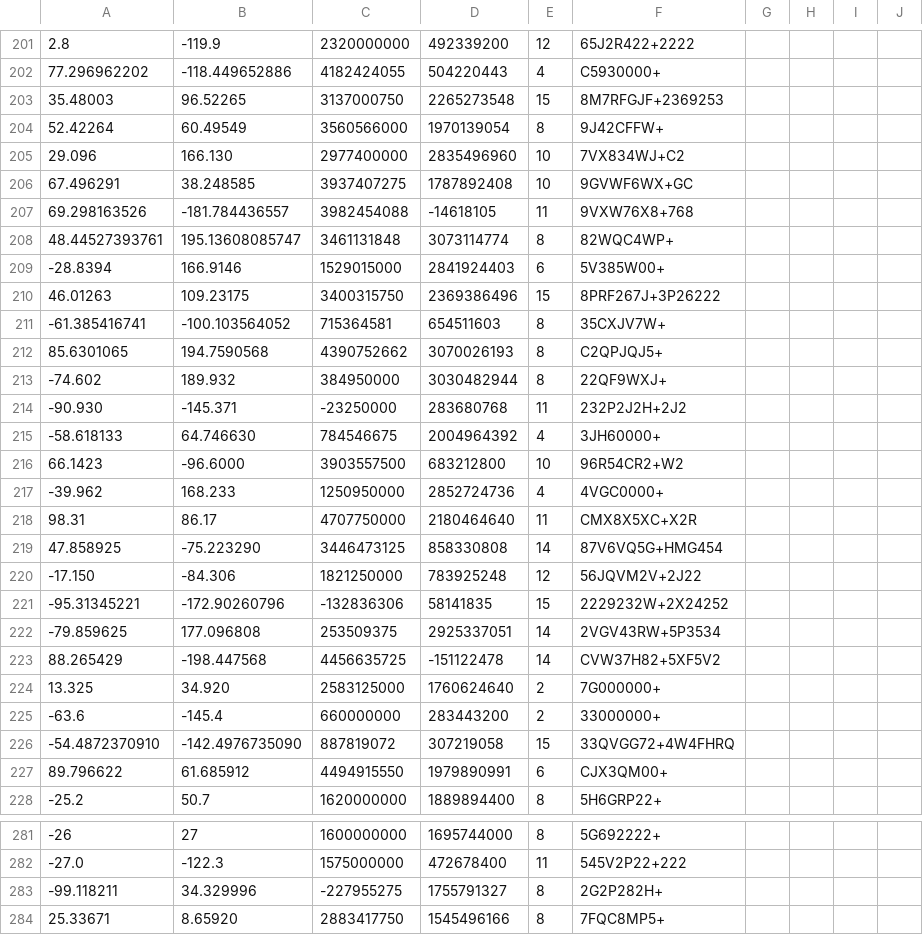
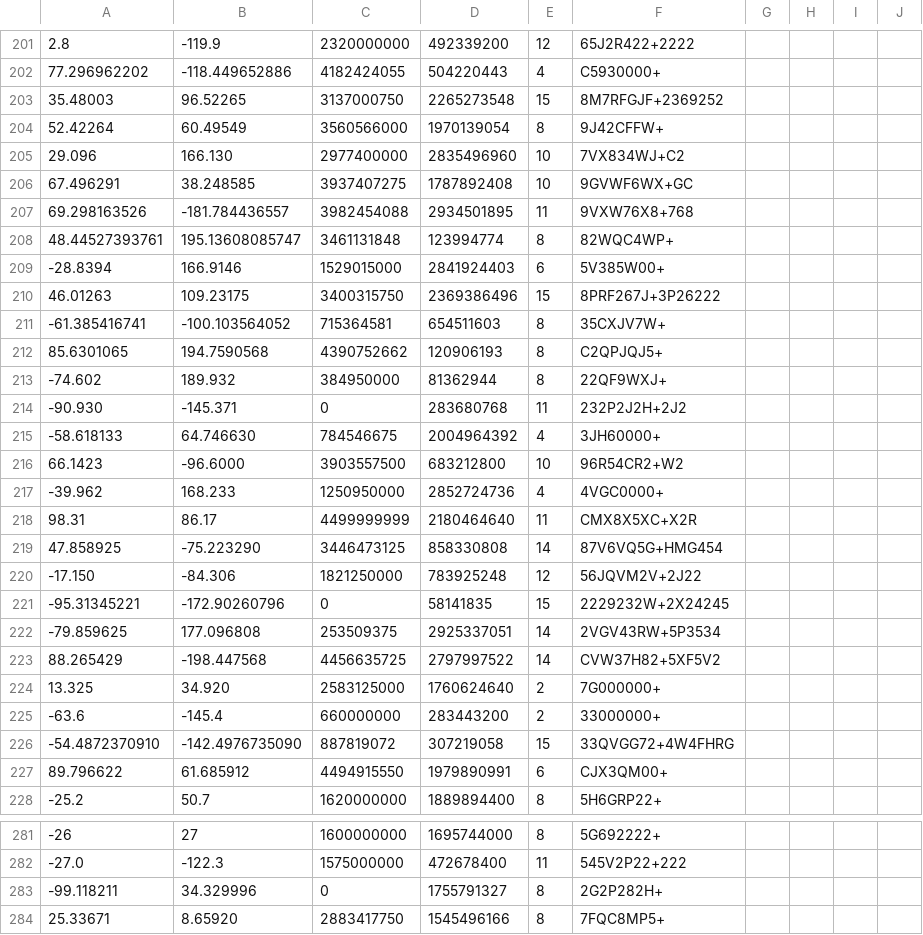
Before and after one commit to google/open-location-code, a CSV file: test_data/encoding.csv, drawn as a sheet; only a part is shown, gaps mark what is left out; the diff covers the shown part only.

```diff
--- a/test_data/encoding.csv
+++ b/test_data/encoding.csv
@@ -202,3 +202,3 @@
 77.296962202,-118.449652886,4182424055,504220443,4,C5930000+
-35.48003,96.52265,3137000750,2265273548,15,8M7RFGJF+2369253
+35.48003,96.52265,3137000750,2265273548,15,8M7RFGJF+2369252
 52.42264,60.49549,3560566000,1970139054,8,9J42CFFW+
@@ -206,4 +206,4 @@
 67.496291,38.248585,3937407275,1787892408,10,9GVWF6WX+GC
-69.298163526,-181.784436557,3982454088,-14618105,11,9VXW76X8+768
-48.44527393761,195.13608085747,3461131848,3073114774,8,82WQC4WP+
+69.298163526,-181.784436557,3982454088,2934501895,11,9VXW76X8+768
+48.44527393761,195.13608085747,3461131848,123994774,8,82WQC4WP+
 -28.8394,166.9146,1529015000,2841924403,6,5V385W00+
@@ -211,5 +211,5 @@
 -61.385416741,-100.103564052,715364581,654511603,8,35CXJV7W+
-85.6301065,194.7590568,4390752662,3070026193,8,C2QPJQJ5+
--74.602,189.932,384950000,3030482944,8,22QF9WXJ+
--90.930,-145.371,-23250000,283680768,11,232P2J2H+2J2
+85.6301065,194.7590568,4390752662,120906193,8,C2QPJQJ5+
+-74.602,189.932,384950000,81362944,8,22QF9WXJ+
+-90.930,-145.371,0,283680768,11,232P2J2H+2J2
 -58.618133,64.746630,784546675,2004964392,4,3JH60000+
@@ -217,11 +217,11 @@
 -39.962,168.233,1250950000,2852724736,4,4VGC0000+
-98.31,86.17,4707750000,2180464640,11,CMX8X5XC+X2R
+98.31,86.17,4499999999,2180464640,11,CMX8X5XC+X2R
 47.858925,-75.223290,3446473125,858330808,14,87V6VQ5G+HMG454
 -17.150,-84.306,1821250000,783925248,12,56JQVM2V+2J22
--95.31345221,-172.90260796,-132836306,58141835,15,2229232W+2X24252
+-95.31345221,-172.90260796,0,58141835,15,2229232W+2X24245
 -79.859625,177.096808,253509375,2925337051,14,2VGV43RW+5P3534
-88.265429,-198.447568,4456635725,-151122478,14,CVW37H82+5XF5V2
+88.265429,-198.447568,4456635725,2797997522,14,CVW37H82+5XF5V2
 13.325,34.920,2583125000,1760624640,2,7G000000+
 -63.6,-145.4,660000000,283443200,2,33000000+
--54.4872370910,-142.4976735090,887819072,307219058,15,33QVGG72+4W4FHRQ
+-54.4872370910,-142.4976735090,887819072,307219058,15,33QVGG72+4W4FHRG
 89.796622,61.685912,4494915550,1979890991,6,CJX3QM00+
@@ -282,3 +282,3 @@
 -27.0,-122.3,1575000000,472678400,11,545V2P22+222
--99.118211,34.329996,-227955275,1755791327,8,2G2P282H+
+-99.118211,34.329996,0,1755791327,8,2G2P282H+
 25.33671,8.65920,2883417750,1545496166,8,7FQC8MP5+
```
Also changed, not shown: 57 edited cells elsewhere in this file.
